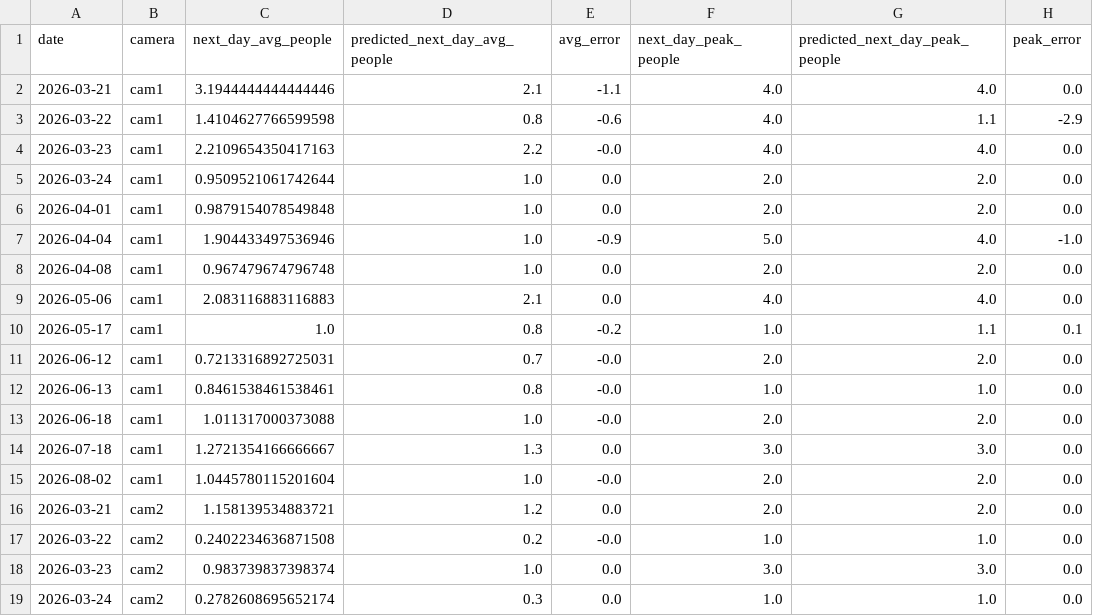
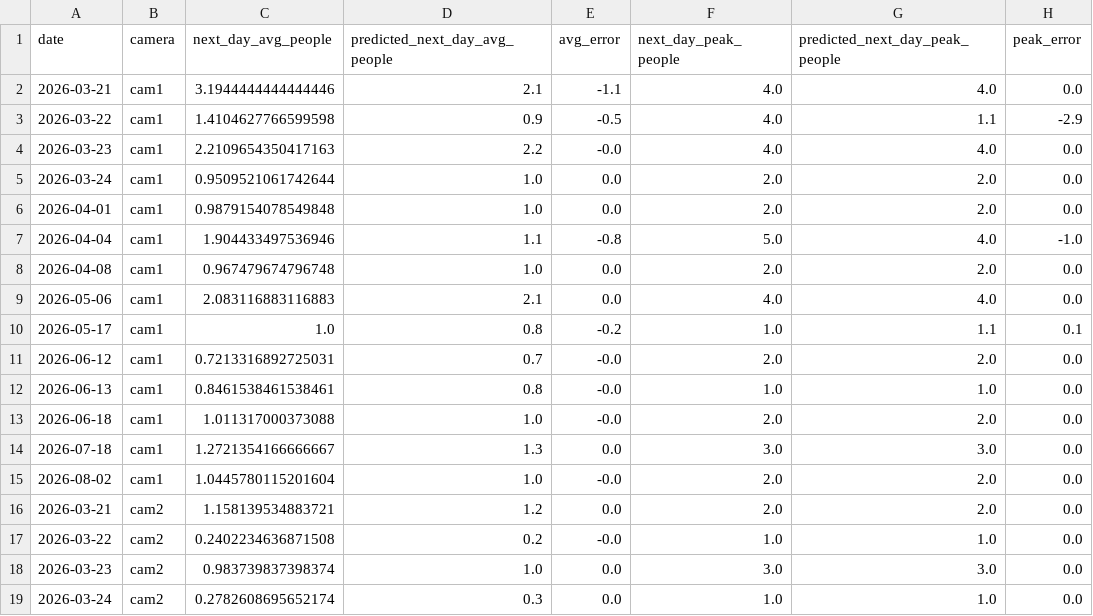
Before and after one commit to Sasank1236/CrowdPulse-AI, a CSV file: ml/backtest.csv, drawn as a sheet.

Commit message:
feat(security): add campus location dropdown to upload panel; fix ml pipeline
- frontend/src/App.js: add location dropdown in security upload panel
  - fetches /api/locations on mount
  - sends selected location with FormData to /api/upload-image
  - shows location badge + capacity in result card

- ml/dataset_generator.py: fetch location field from CrowdStat
  - include location in MongoDB projection
  - carry location through per-camera-day aggregation
  - add UTF-8 stdout fix for Windows terminals

- ml/train_model.py: fix UnicodeEncodeError on Windows
  - replace arrow symbol with ASCII arrow
  - add sys.stdout.reconfigure(utf-8) for emoji print safety

- ml/model.joblib, ml/metrics.json, ml/backtest.csv: retrained model
  - XGBoost avg model, GradientBoosting peak model
  - location_map now populated correctly from live data

```diff
--- a/ml/backtest.csv
+++ b/ml/backtest.csv
@@ -2,3 +2,3 @@ date,camera,next_day_avg_people,predicted_next_day_avg_people,avg_error,next_day
 2026-03-21,cam1,3.1944444444444446,2.1,-1.1,4.0,4.0,0.0
-2026-03-22,cam1,1.4104627766599598,0.8,-0.6,4.0,1.1,-2.9
+2026-03-22,cam1,1.4104627766599598,0.9,-0.5,4.0,1.1,-2.9
 2026-03-23,cam1,2.2109654350417163,2.2,-0.0,4.0,4.0,0.0
@@ -6,3 +6,3 @@ date,camera,next_day_avg_people,predicted_next_day_avg_people,avg_error,next_day
 2026-04-01,cam1,0.9879154078549848,1.0,0.0,2.0,2.0,0.0
-2026-04-04,cam1,1.904433497536946,1.0,-0.9,5.0,4.0,-1.0
+2026-04-04,cam1,1.904433497536946,1.1,-0.8,5.0,4.0,-1.0
 2026-04-08,cam1,0.967479674796748,1.0,0.0,2.0,2.0,0.0
```
Also changed, not shown: 5 other files.
